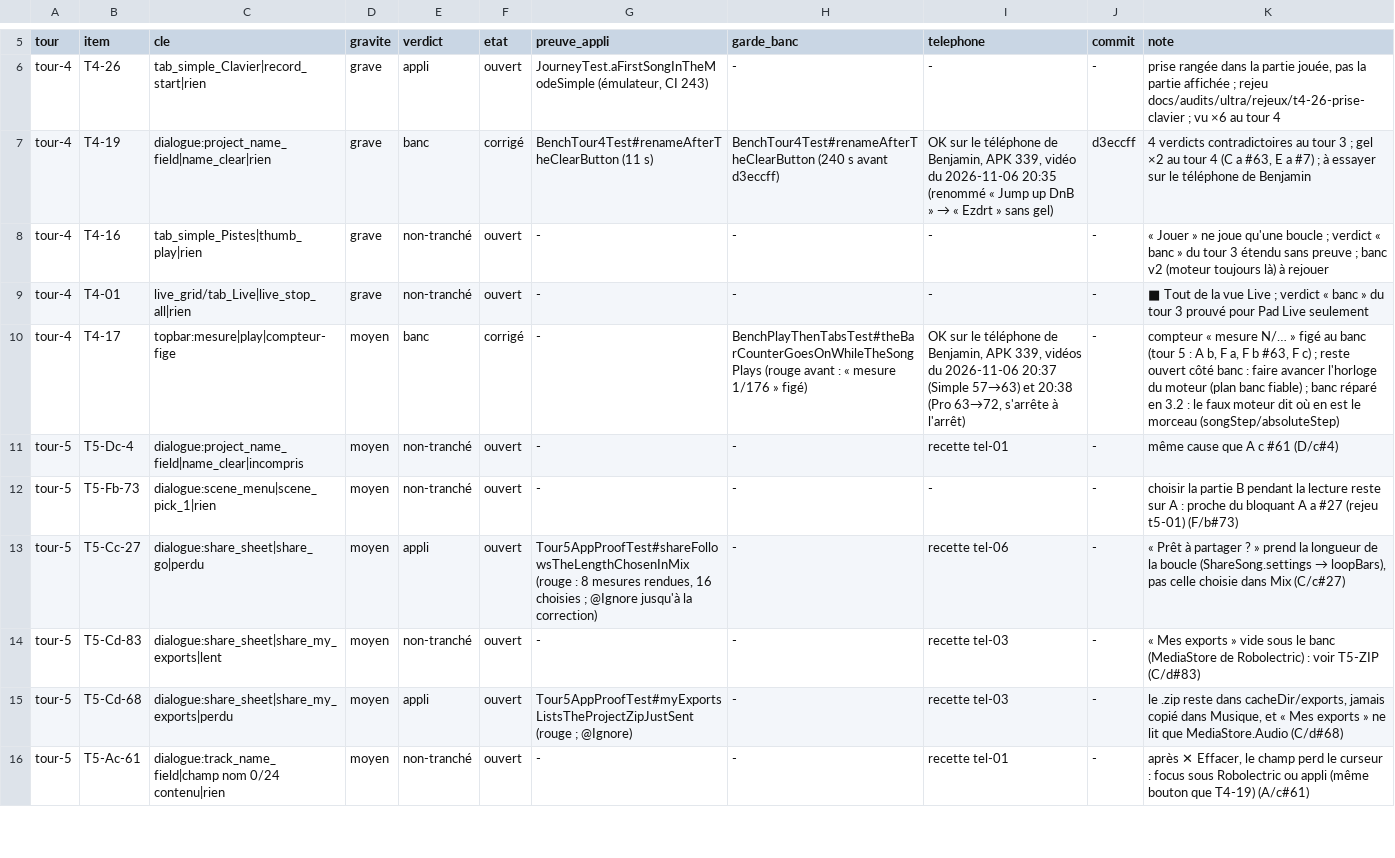
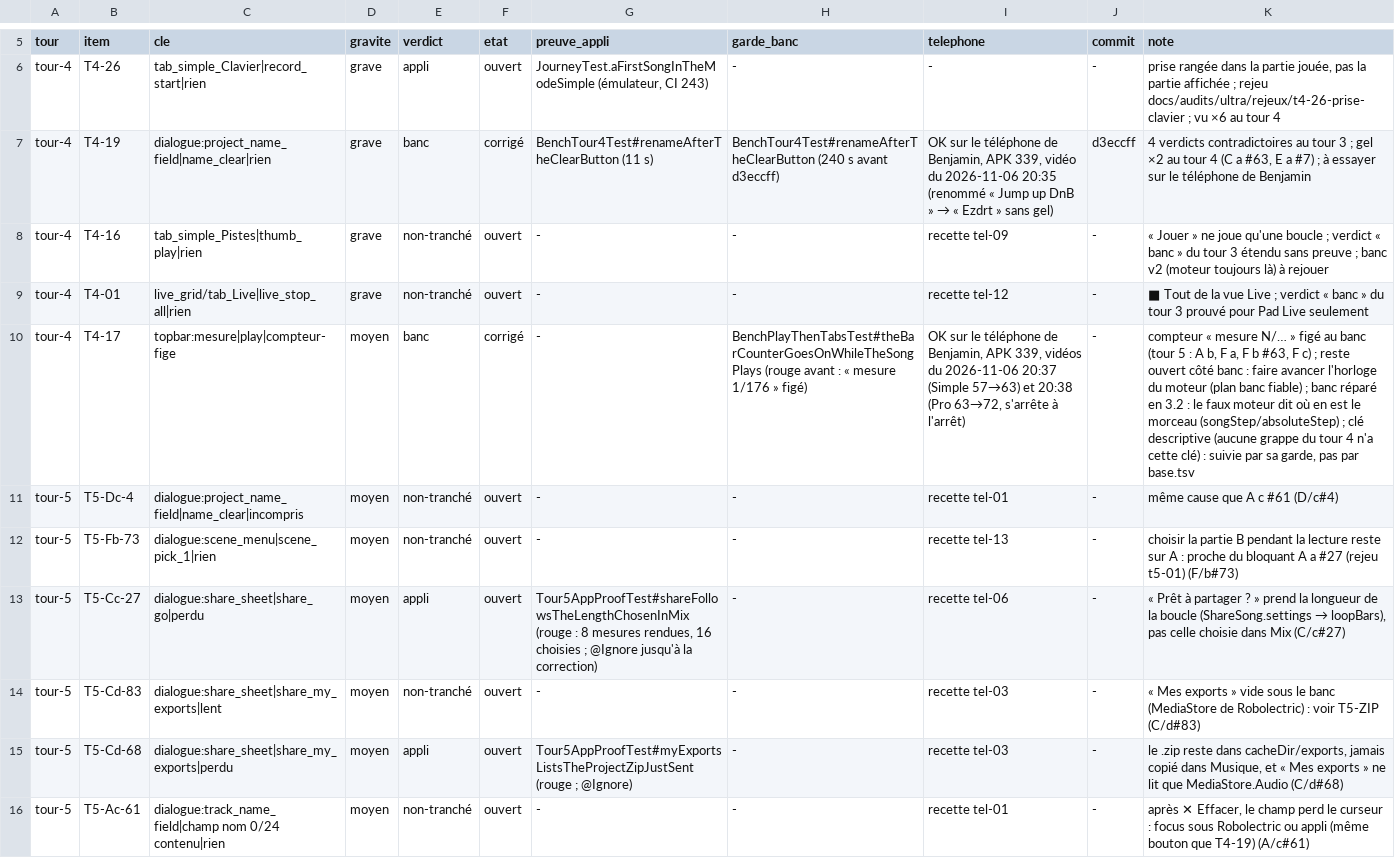
Before and after one commit to benjaminpaquot123-netizen/pocket-studio, a TSV file: docs/audits/ultra/verdicts.tsv, drawn as a sheet; only a part is shown, gaps mark what is left out; the diff covers the shown part only; the diff names each change by its address in the sheet, - before the commit and + after, or states it on an @@ line.

```diff
--- a/docs/audits/ultra/verdicts.tsv
+++ b/docs/audits/ultra/verdicts.tsv
-I8 (telephone): -
+I8 (telephone): recette tel-09
-I9 (telephone): -
+I9 (telephone): recette tel-12
-K10 (note): …morceau (songStep/absoluteStep)
+K10 (note): …morceau (songStep/absoluteStep) ; clé descriptive (aucune grappe du tour 4 n'a cette clé) : suivie par sa garde, pas par base.tsv
-I12 (telephone): -
+I12 (telephone): recette tel-13
```
Also changed, not shown: 1 added row and 33 edited cells elsewhere in this file, docs/audits/ultra/base.tsv, 22 other files.
